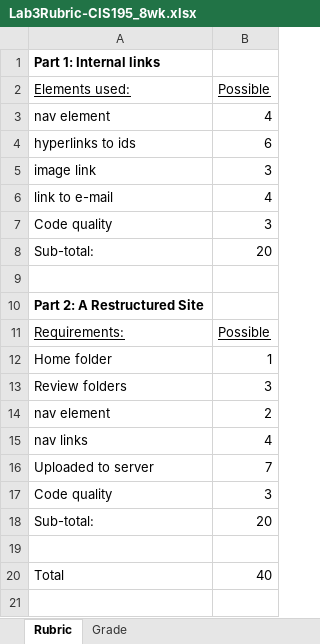
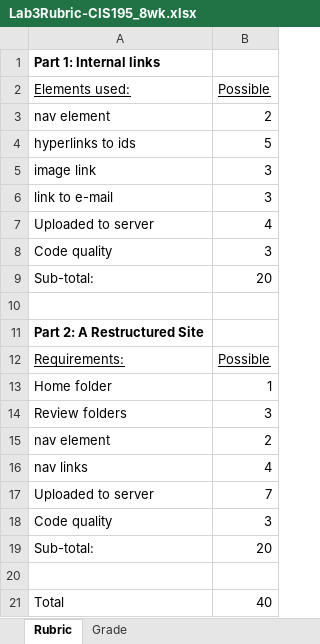
Before and after one commit to LCC-CIT/CIS195-CourseMaterials, an Excel workbook: LabStarters/Lab03/Lab3Rubric-CIS195_8wk.xlsx, sheet Rubric, drawn as a sheet; values as stored, in another font and other column widths than the file's, no borders; the diff names each change by its address in the sheet, - before the commit and + after, or states it on an @@ line.

Commit message:
Revised the rubric

```diff
--- a/LabStarters/Lab03/Lab3Rubric-CIS195_8wk.xlsx (sheet Rubric)
+++ b/LabStarters/Lab03/Lab3Rubric-CIS195_8wk.xlsx (sheet Rubric)
-B3 (Possible): 4
+B3 (Possible): 2
-B4 (Possible): 6
+B4 (Possible): 5
-B6 (Possible): 4
+B6 (Possible): 3
+row 7: Uploaded to server | 4
```
Also changed, not shown: sheet Grade, 3 other files.
